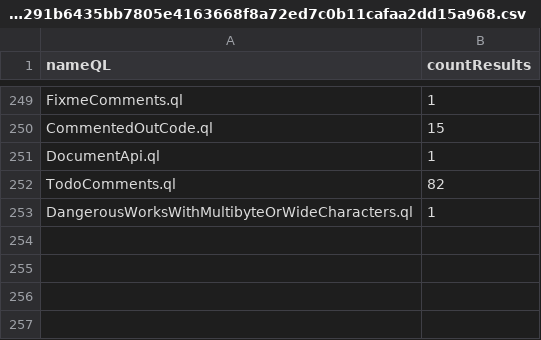
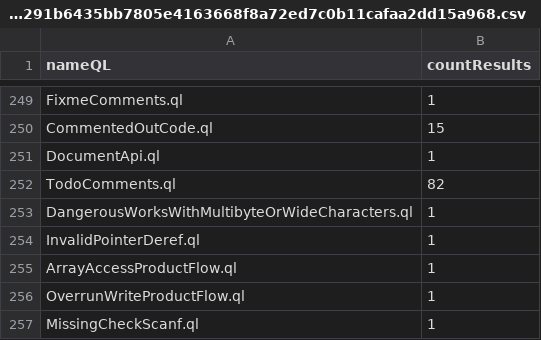
Before and after one commit to gergimentr/alldb, a CSV file: results/0d0bf3c123f5df09387cad2b6bf61c10878ab6431b9e70dd403859f898aa4001adab67b2f0326b7291b6435bb7805e4163668f8a72ed7c0b11cafaa2dd15a968.csv, drawn as a sheet; only a part is shown, gaps mark what is left out.

Commit message:
result works

```diff
--- a/results/0d0bf3c123f5df09387cad2b6bf61c10878ab6431b9e70dd403859f898aa4001adab67b2f0326b7291b6435bb7805e4163668f8a72ed7c0b11cafaa2dd15a968.csv
+++ b/results/0d0bf3c123f5df09387cad2b6bf61c10878ab6431b9e70dd403859f898aa4001adab67b2f0326b7291b6435bb7805e4163668f8a72ed7c0b11cafaa2dd15a968.csv
@@ -253 +253,5 @@ TodoComments.ql,82
 DangerousWorksWithMultibyteOrWideCharacters.ql,1
+InvalidPointerDeref.ql,1
+ArrayAccessProductFlow.ql,1
+OverrunWriteProductFlow.ql,1
+MissingCheckScanf.ql,1
```
Also changed, not shown: results/541c30a8c1b8ed97abb1f616a22f4fba407058c2cbca0e22e86839155408d66dafdfae81b0bca848844c8f32b982b8e9a66fa95978adcb762b2b603a46072173.csv, 1 other file.
